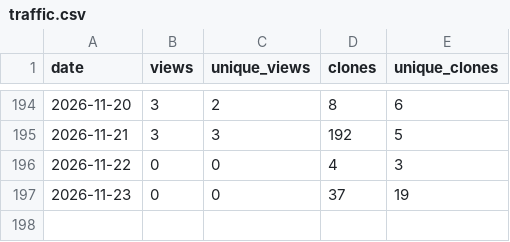
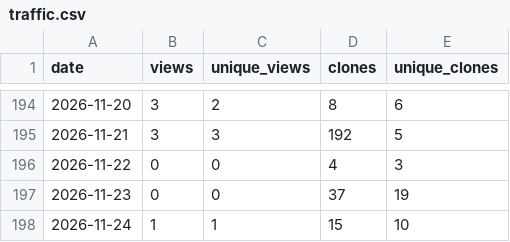
Before and after one commit to ayu5h-raj/quickcsv, a CSV file: traffic/traffic.csv, drawn as a sheet; only a part is shown, gaps mark what is left out.

```diff
--- a/traffic/traffic.csv
+++ b/traffic/traffic.csv
@@ -197 +197,2 @@ date,views,unique_views,clones,unique_clones
 2026-11-23,0,0,37,19
+2026-11-24,1,1,15,10
```
Also changed, not shown: traffic/downloads.csv.
